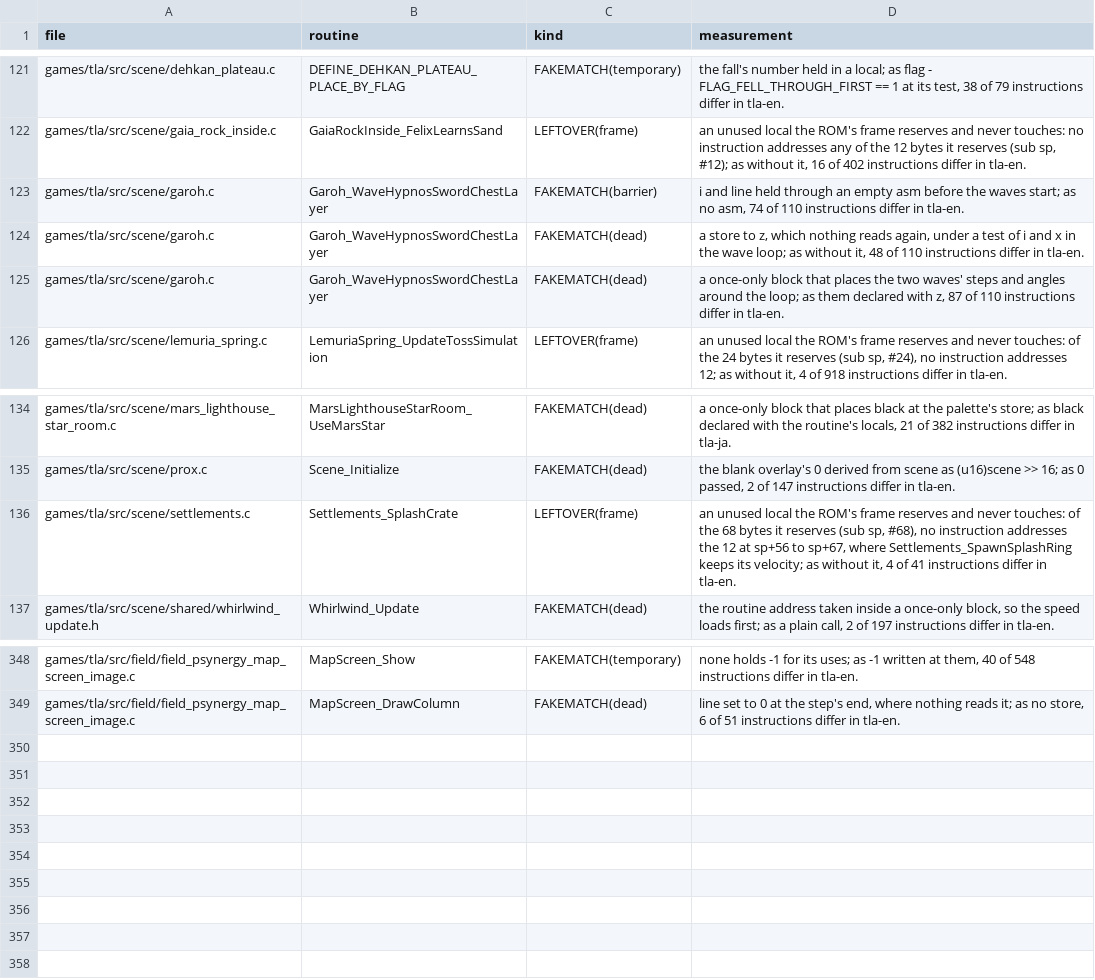
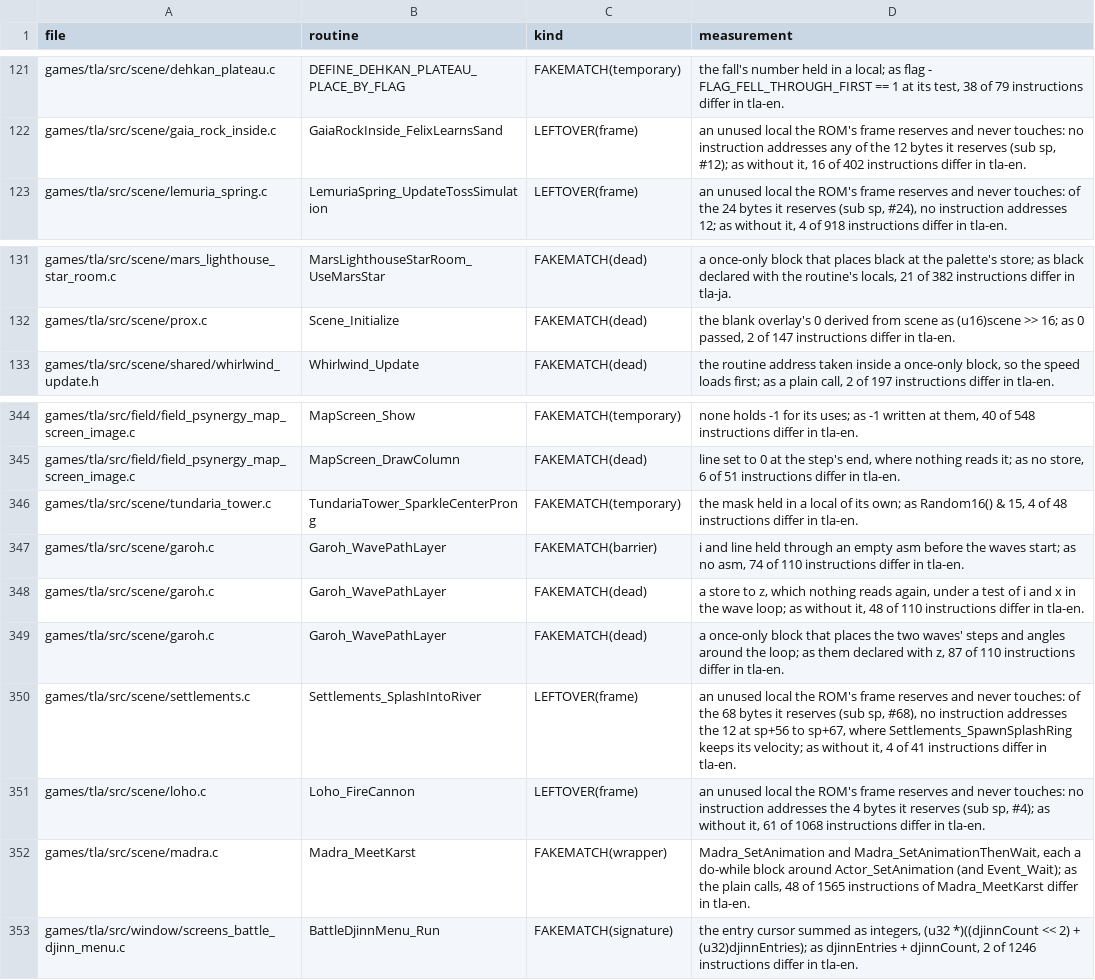
Before and after one commit to PascalPixel/alchemy-devtools, a TSV file: evidence/tla-fakematch.tsv, drawn as a sheet; only a part is shown, gaps mark what is left out; removed rows and columns are numbered as before the commit, all else as after; the diff names each change by its address in the sheet, - before the commit and + after, or states it on an @@ line.

```diff
--- a/evidence/tla-fakematch.tsv
+++ b/evidence/tla-fakematch.tsv
-row 123: games/tla/src/scene/garoh.c | Garoh_WaveHypnosSwordChestLayer | FAKEMATCH(barrier) | i and line held through an empty asm before the waves start; as no asm, 74 of 110 instructions differ in tla-en.
-row 124: games/tla/src/scene/garoh.c | Garoh_WaveHypnosSwordChestLayer | FAKEMATCH(dead) | a store to z, which nothing reads again, under a test of i and x in the wave loop; as without it, 48 of 110 instructions differ in tla-en.
-row 125: games/tla/src/scene/garoh.c | Garoh_WaveHypnosSwordChestLayer | FAKEMATCH(dead) | a once-only block that places the two waves' steps and angles around the loop; as them declared with z, 87 of 110 instructions differ in tla-en.
-row 136: games/tla/src/scene/settlements.c | Settlements_SplashCrate | LEFTOVER(frame) | an unused local the ROM's frame reserves and never touches: of the 68 bytes it reserves (sub sp, #68), no instruction addresses the 12 at sp+56 to sp+67, where Settlements_SpawnSplashRing keeps its velocity; as without it, 4 of 41 instructions differ in tla-en.
+row 346: games/tla/src/scene/tundaria_tower.c | TundariaTower_SparkleCenterProng | FAKEMATCH(temporary) | the mask held in a local of its own; as Random16() & 15, 4 of 48 instructions differ in tla-en.
+row 347: games/tla/src/scene/garoh.c | Garoh_WavePathLayer | FAKEMATCH(barrier) | i and line held through an empty asm before the waves start; as no asm, 74 of 110 instructions differ in tla-en.
+row 348: games/tla/src/scene/garoh.c | Garoh_WavePathLayer | FAKEMATCH(dead) | a store to z, which nothing reads again, under a test of i and x in the wave loop; as without it, 48 of 110 instructions differ in tla-en.
+row 349: games/tla/src/scene/garoh.c | Garoh_WavePathLayer | FAKEMATCH(dead) | a once-only block that places the two waves' steps and angles around the loop; as them declared with z, 87 of 110 instructions differ in tla-en.
+row 350: games/tla/src/scene/settlements.c | Settlements_SplashIntoRiver | LEFTOVER(frame) | an unused local the ROM's frame reserves and never touches: of the 68 bytes it reserves (sub sp, #68), no instruction addresses the 12 at sp+56 to sp+67, where Settlements_SpawnSplashRing keeps its velocity; as without it, 4 of 41 instructions differ in tla-en.
+row 351: games/tla/src/scene/loho.c | Loho_FireCannon | LEFTOVER(frame) | an unused local the ROM's frame reserves and never touches: no instruction addresses the 4 bytes it reserves (sub sp, #4); as without it, 61 of 1068 instructions differ in tla-en.
+row 352: games/tla/src/scene/madra.c | Madra_MeetKarst | FAKEMATCH(wrapper) | Madra_SetAnimation and Madra_SetAnimationThenWait, each a do-while block around Actor_SetAnimation (and Event_Wait); as the plain calls, 48 of 1565 instructions of Madra_MeetKarst differ in tla-en.
+row 353: games/tla/src/window/screens_battle_djinn_menu.c | BattleDjinnMenu_Run | FAKEMATCH(signature) | the entry cursor summed as integers, (u32 *)((djinnCount << 2) + (u32)djinnEntries); as djinnEntries + djinnCount, 2 of 1246 instructions differ in tla-en.
```
Also changed, not shown: evidence/tbs-duplicates.tsv, evidence/tbs-fakematch.tsv, 4 other files.
